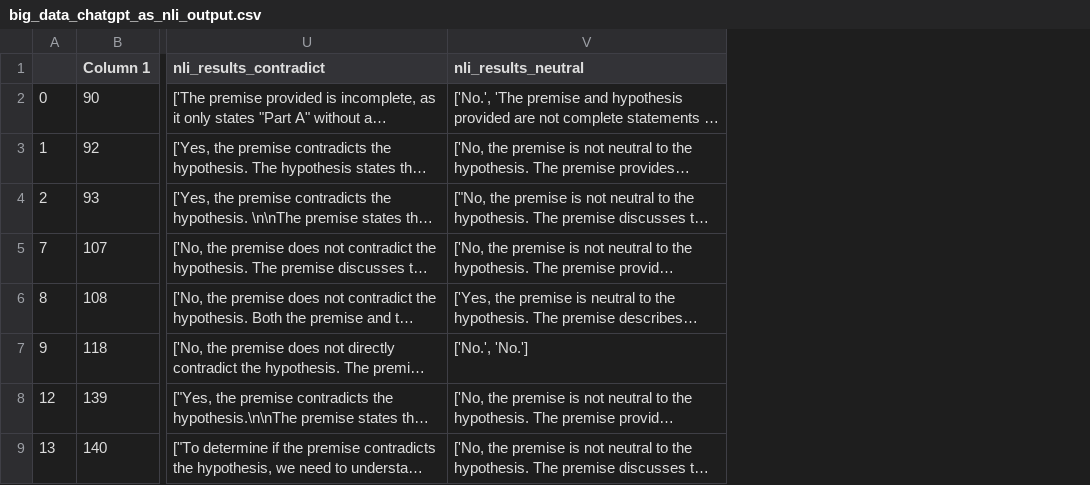
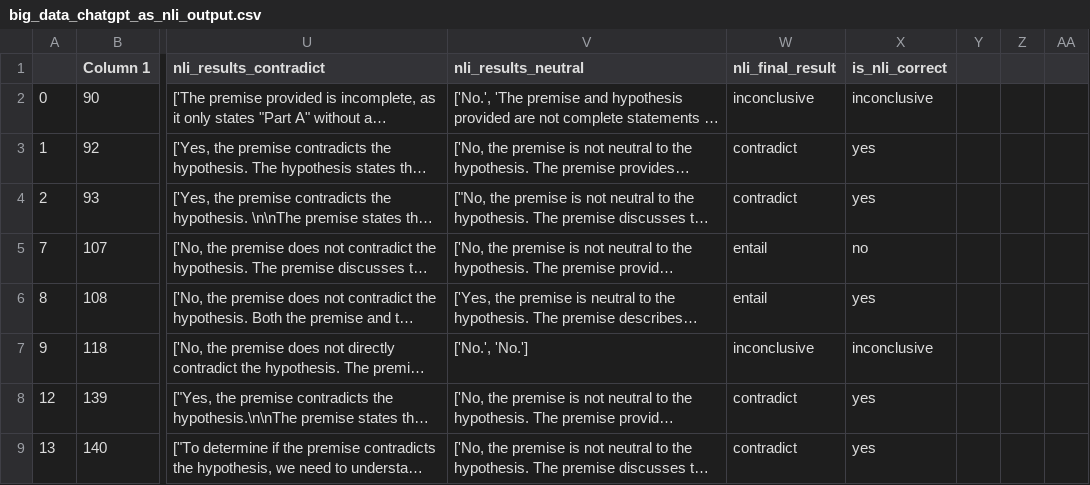
Before and after one commit to HilaBarkan6/LLM_education, a CSV file: results/big_data_chatgpt_as_nli_output.csv, drawn as a sheet; only a part is shown, gaps mark what is left out; long unchanged cells end in …; the diff names each change by its address in the sheet, - before the commit and + after, or states it on an @@ line.

Commit message:
marked if chatgpt as nli is correct

```diff
--- a/results/big_data_chatgpt_as_nli_output.csv
+++ b/results/big_data_chatgpt_as_nli_output.csv
+column W (nli_final_result), rows 2-9: inconclusive | contradict | contradict | entail | entail | inconclusive | contradict | contradict
+column X (is_nli_correct), rows 2-9: inconclusive | yes | yes | no | yes | inconclusive | yes | yes
+column Y, empty
+column Z, empty
+column AA, empty
```
